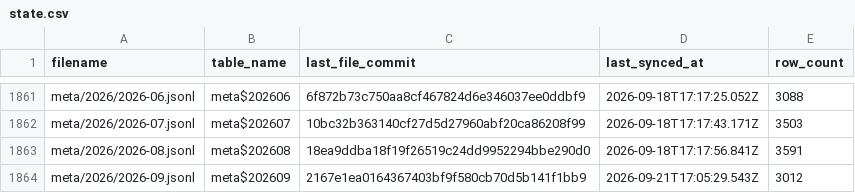
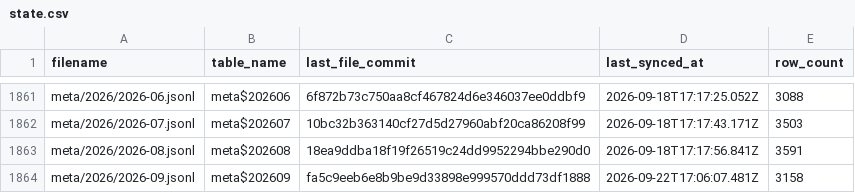
Before and after one commit to dtinth/openlawdata-bigquery, a CSV file: state.csv, drawn as a sheet; only a part is shown, gaps mark what is left out.

Commit message:
Update state.csv

```diff
--- a/state.csv
+++ b/state.csv
@@ -1863,2 +1863,2 @@ meta/2026/2026-07.jsonl,meta$202607,10bc32b363140cf27d5d27960abf20ca86208f99,202
 meta/2026/2026-08.jsonl,meta$202608,18ea9ddba18f19f26519c24dd9952294bbe290d0,2026-09-18T17:17:56.841Z,3591
-meta/2026/2026-09.jsonl,meta$202609,2167e1ea0164367403bf9f580cb70d5b141f1bb9,2026-09-21T17:05:29.543Z,3012
+meta/2026/2026-09.jsonl,meta$202609,fa5c9eeb6e8b9be9d33898e999570ddd73df1888,2026-09-22T17:06:07.481Z,3158
```
